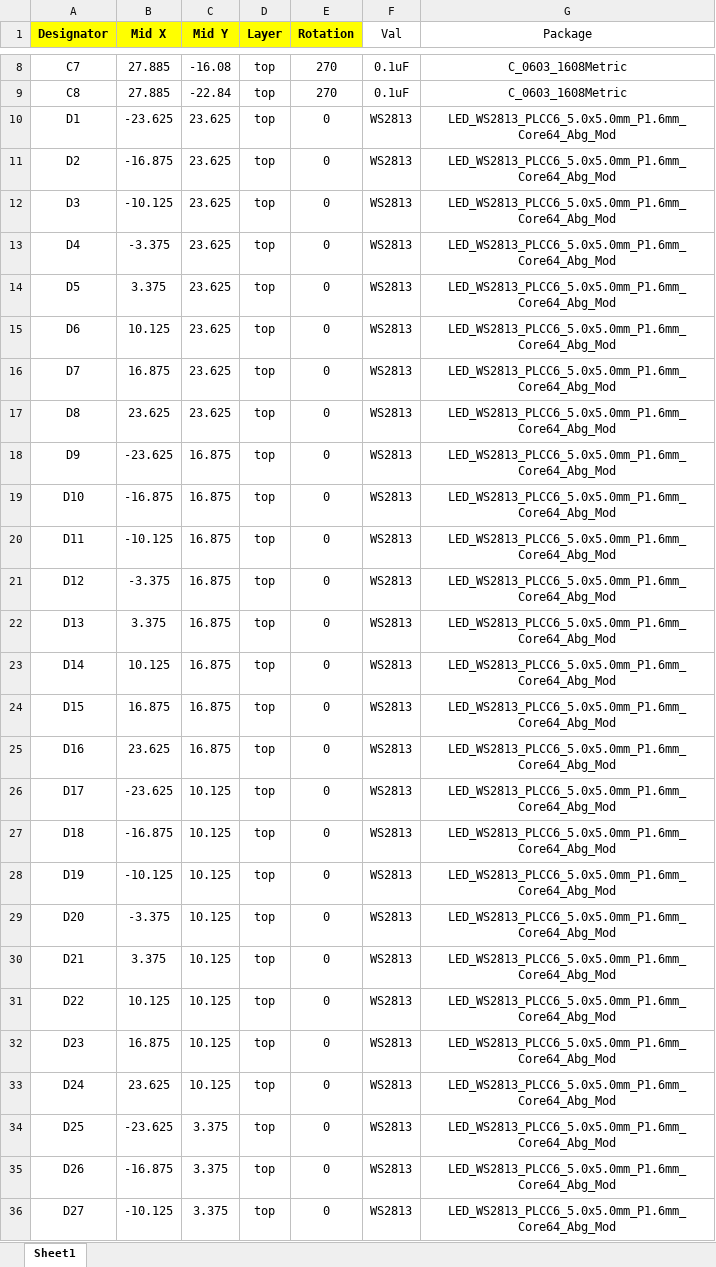
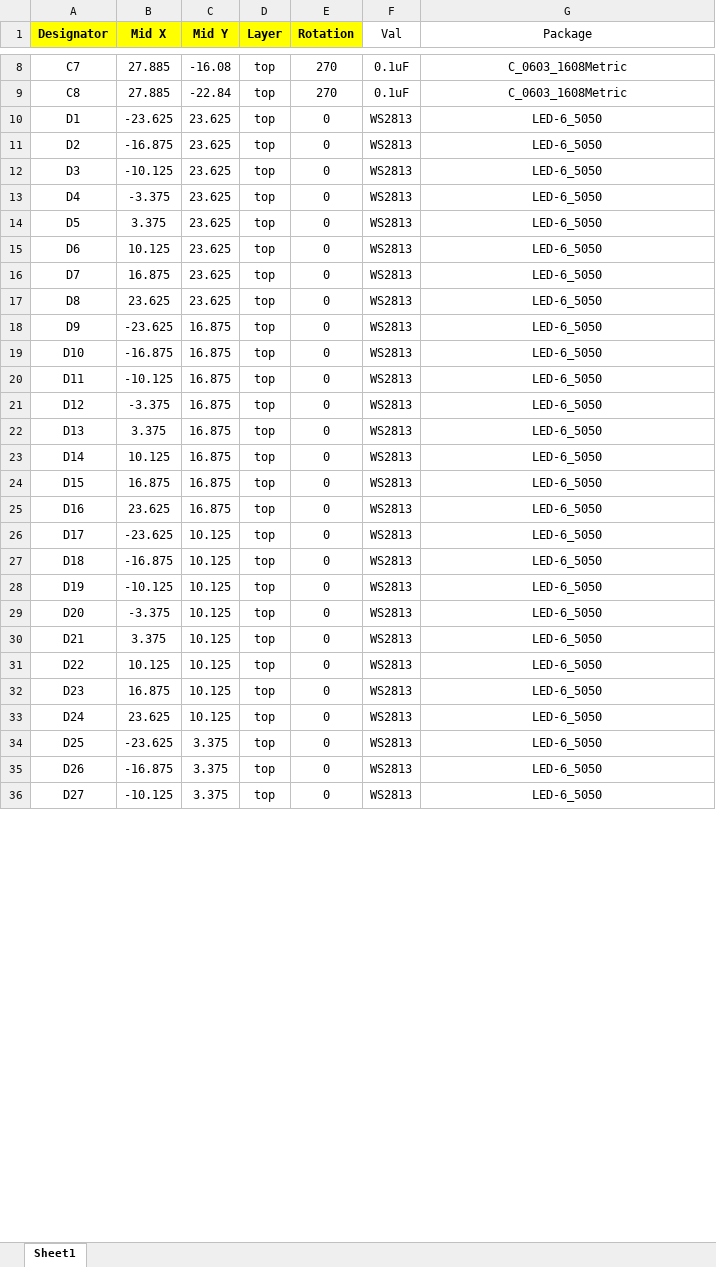
Before and after one commit to ageppert/Core-64-Interactive-Core-Memory-Badge, an Excel workbook: Electronic Design/Core64 LM v0.3/Core64_LM_V0.3_Gerbers/Core64 LM v0.3_CPL.xlsx, sheet Sheet1, drawn as a sheet; only a part is shown, gaps mark what is left out; values as stored, in another font and other column widths than the file's, no borders; the diff covers the shown part only; the diff names each change by its address in the sheet, - before the commit and + after, or states it on an @@ line.

Commit message:
Core64 LED Matrix V0.3 release to manufacturing

```diff
--- a/Electronic Design/Core64 LM v0.3/Core64_LM_V0.3_Gerbers/Core64 LM v0.3_CPL.xlsx (sheet Sheet1)
+++ b/Electronic Design/Core64 LM v0.3/Core64_LM_V0.3_Gerbers/Core64 LM v0.3_CPL.xlsx (sheet Sheet1)
-G10:G36 (Package): LED_WS2813_PLCC6_5.0x5.0mm_P1.6mm_Core64_Abg_Mod
+G10:G36 (Package): LED-6_5050
```
Also changed, not shown: 37 edited cells elsewhere in this sheet, Electronic Design/Core64 LM v0.3/Core64_LM_V0.3_Gerbers/Core64 LM v0.3_BOM.xlsx, 13 other files.
